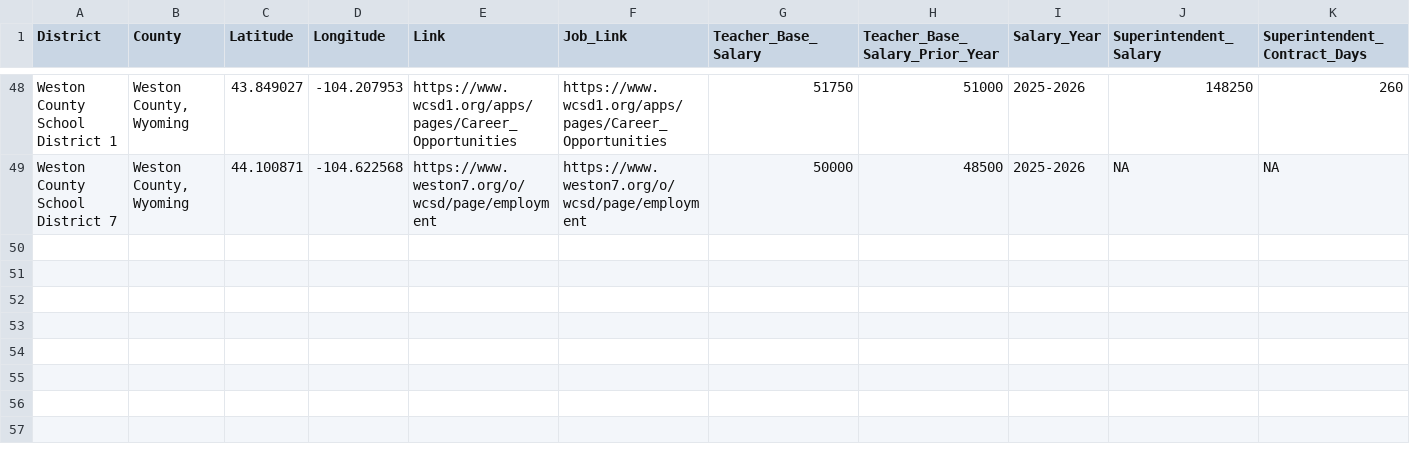
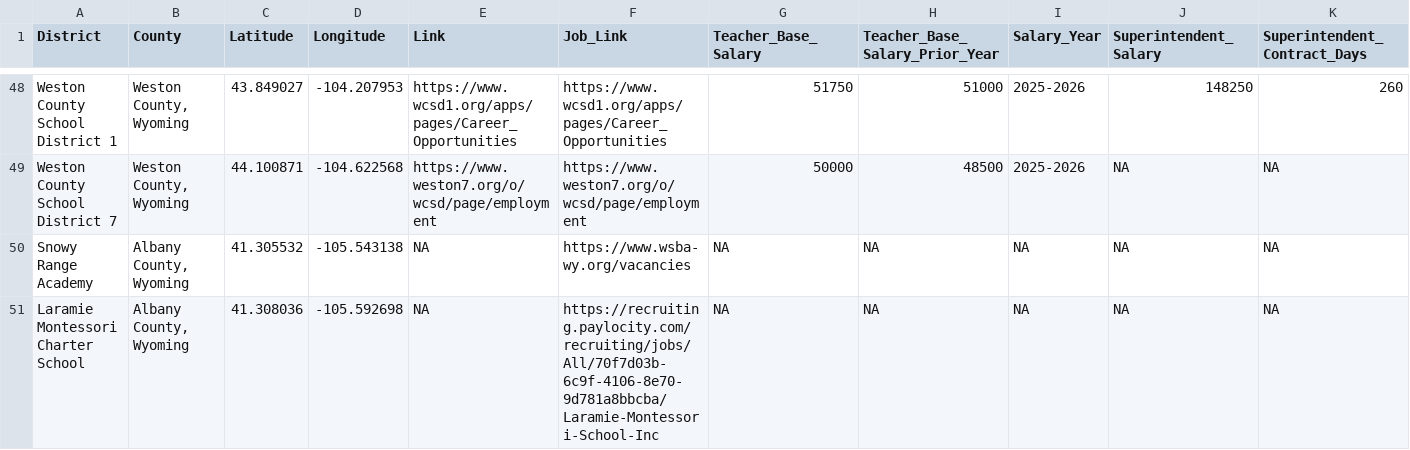
Before and after one commit to bostickmike/Wyoming-Education-Jobs-Dashboard, a CSV file: Wy_Ed_Jobs/salarymap2.csv, drawn as a sheet; only a part is shown, gaps mark what is left out; rows hold the shown columns only; the diff names each change by its address in the sheet, - before the commit and + after, or states it on an @@ line.

```diff
--- a/Wy_Ed_Jobs/salarymap2.csv
+++ b/Wy_Ed_Jobs/salarymap2.csv
+row 50: Snowy Range Academy | Albany County, Wyoming | 41.305532 | -105.543138 | NA | https://www.wsba-wy.org/vacancies | NA | NA | NA | NA | NA
+row 51: Laramie Montessori Charter School | Albany County, Wyoming | 41.308036 | -105.592698 | NA | https://recruiting.paylocity.com/recruiting/jobs/All/70f7d03b-6c9f-4106-8e70-9d781a8bbcba/Laramie-Montessori-School-Inc | NA | NA | NA | NA | NA
```
Also changed, not shown: 2 other files.
